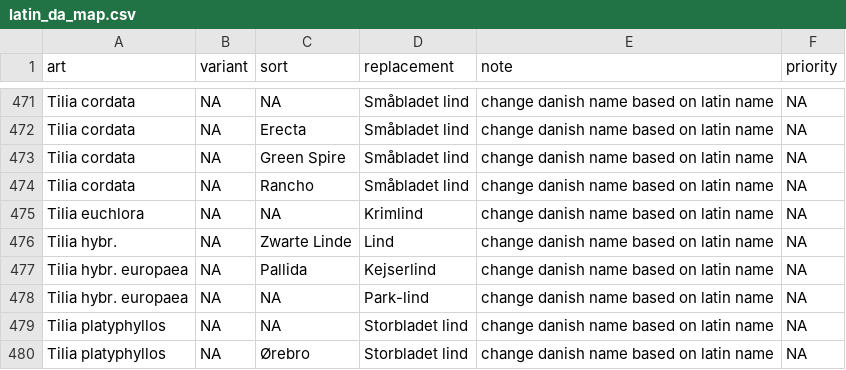
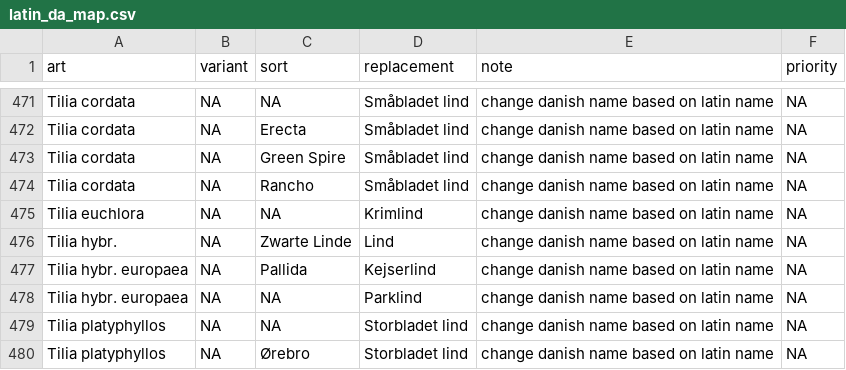
Before and after one commit to ktbaek/Copenhagen-tree-data, a CSV file: rules/latin_da_map.csv, drawn as a sheet; only a part is shown, gaps mark what is left out.

```diff
--- a/rules/latin_da_map.csv
+++ b/rules/latin_da_map.csv
@@ -477,3 +477,3 @@ Tilia hybr.;NA;Zwarte Linde;Lind;change danish name based on latin name;NA
 Tilia hybr. europaea;NA;Pallida;Kejserlind;change danish name based on latin name;NA
-Tilia hybr. europaea;NA;NA;Park-lind;change danish name based on latin name;NA
+Tilia hybr. europaea;NA;NA;Parklind;change danish name based on latin name;NA
 Tilia platyphyllos;NA;NA;Storbladet lind;change danish name based on latin name;NA
```
Also changed, not shown: output/changelog_summary.csv, output/changelog_unique.csv, 5 other files.
